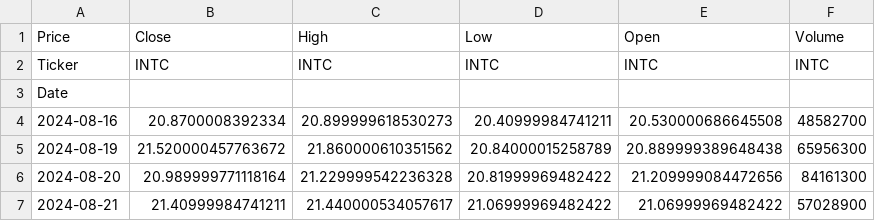
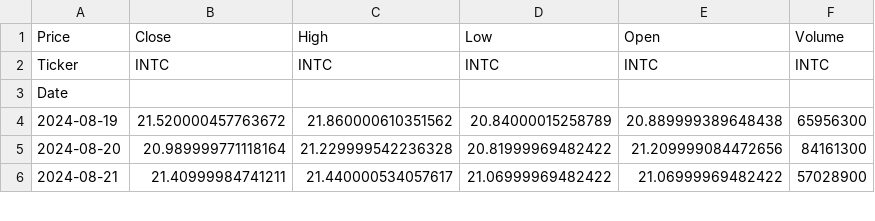
Before and after one commit to tonykihu/stock-ai, a CSV file: data/us/intc.csv, drawn as a sheet; only a part is shown; the diff names each change by its address in the sheet, - before the commit and + after, or states it on an @@ line.

```diff
--- a/data/us/intc.csv
+++ b/data/us/intc.csv
-row 4: 2024-08-16 | 20.8700008392334 | 20.899999618530273 | 20.40999984741211 | 20.530000686645508 | 48582700
```
Also changed, not shown: data/us/aapl.csv, data/us/googl.csv, 4 other files.
